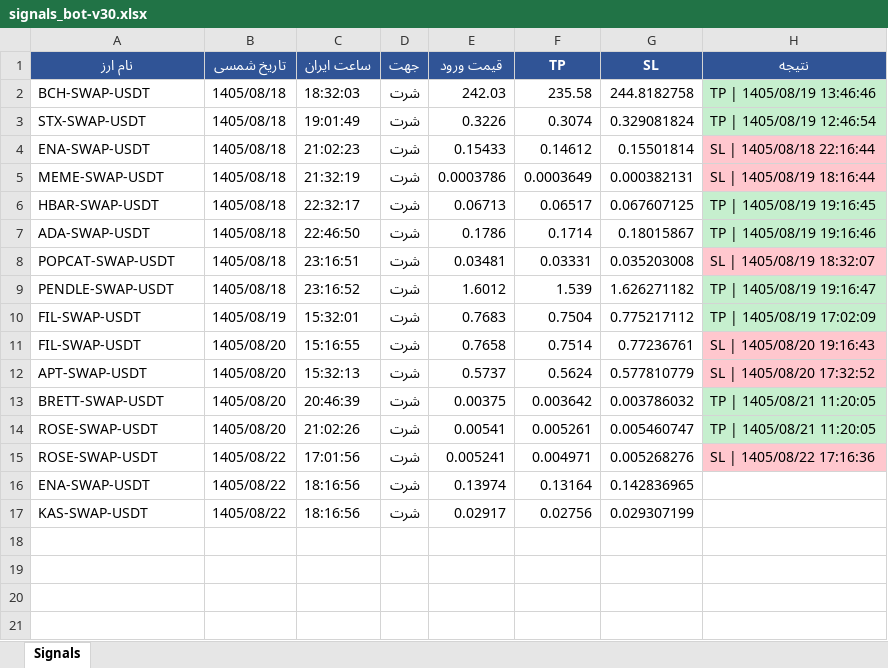
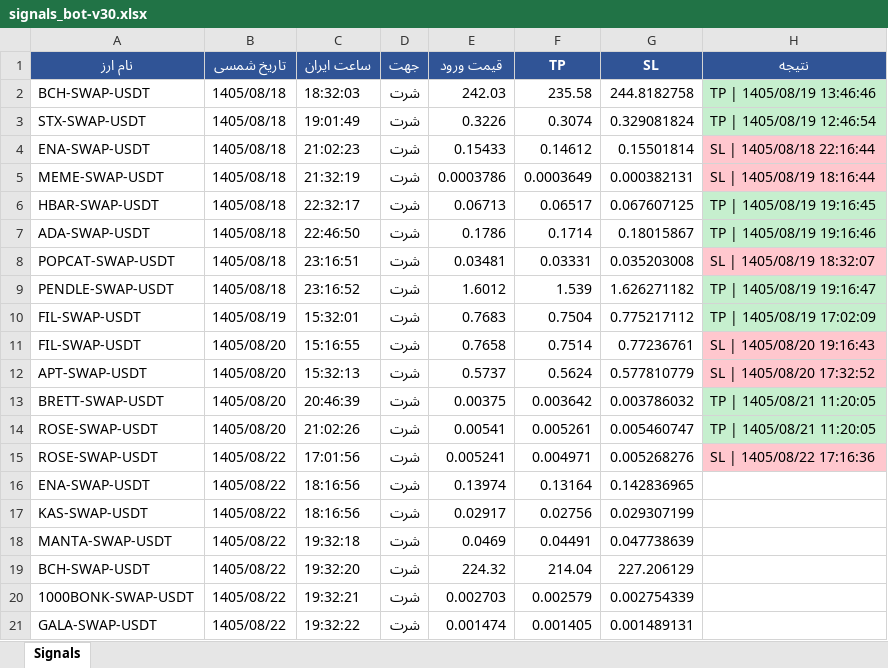
Before and after one commit to cmosircrypto-lang/Crypto-signal-bot, an Excel workbook: signals_bot-v30.xlsx, sheet Signals, drawn as a sheet; values as stored, in another font and other column widths than the file's, no borders; the diff names each change by its address in the sheet, - before the commit and + after, or states it on an @@ line.

```diff
--- a/signals_bot-v30.xlsx (sheet Signals)
+++ b/signals_bot-v30.xlsx (sheet Signals)
+row 18: MANTA-SWAP-USDT | 1405/08/22 | 19:32:18 | شرت | 0.0469 | 0.04491 | 0.047738639
+row 19: BCH-SWAP-USDT | 1405/08/22 | 19:32:20 | شرت | 224.32 | 214.04 | 227.206129
+row 20: 1000BONK-SWAP-USDT | 1405/08/22 | 19:32:21 | شرت | 0.002703 | 0.002579 | 0.002754339
+row 21: GALA-SWAP-USDT | 1405/08/22 | 19:32:22 | شرت | 0.001474 | 0.001405 | 0.001489131
```
Also changed, not shown: signals_bot-v40.xlsx, signals_bot-v70.xlsx, 4 other files.
